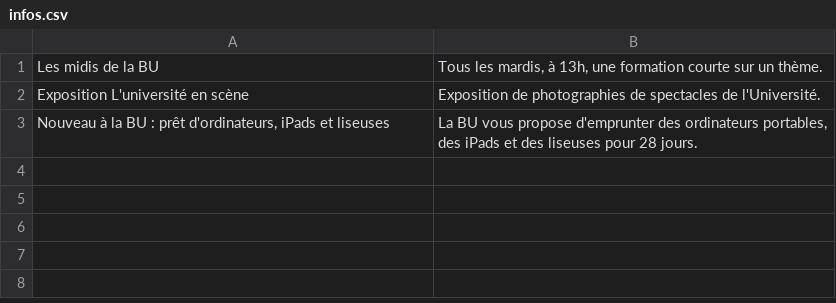
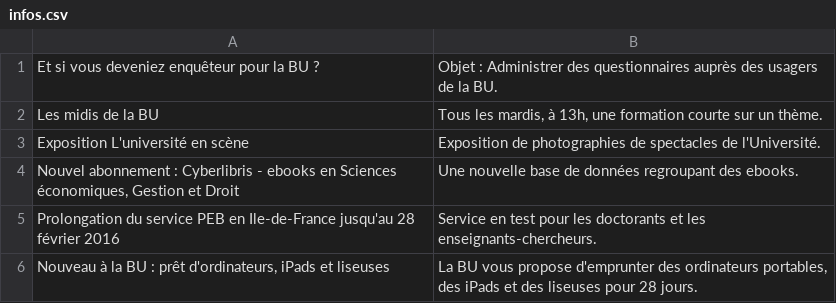
Before and after one commit to Miage-Paris-Ouest/m1c20152016-mabu, a CSV file: app/src/main/res/raw/infos.csv, drawn as a sheet; the diff names each change by its address in the sheet, - before the commit and + after, or states it on an @@ line.

Commit message:
Début Prolongation + améliorations emprunt/actus

```diff
--- a/app/src/main/res/raw/infos.csv
+++ b/app/src/main/res/raw/infos.csv
+row 1: Et si vous deveniez enquêteur pour la BU ? | Objet : Administrer des questionnaires auprès des usagers de la BU.
+row 4: Nouvel abonnement : Cyberlibris - ebooks en Sciences économiques, Gestion et Droit | Une nouvelle base de données regroupant des ebooks.
+row 5: Prolongation du service PEB en Ile-de-France jusqu'au 28 février 2016 | Service en test pour les doctorants et les enseignants-chercheurs.
```
Also changed, not shown: 8 other files.
